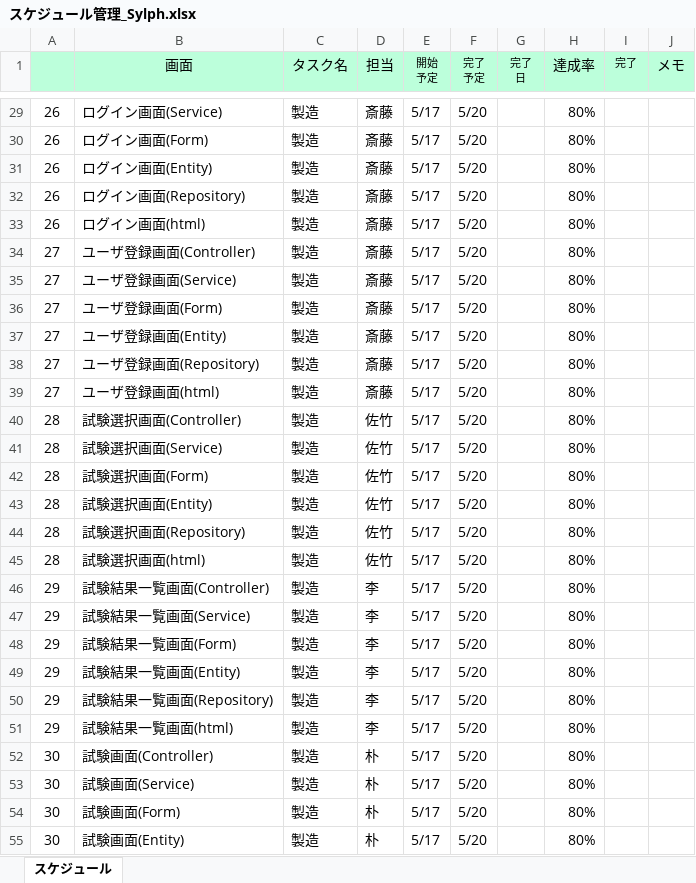
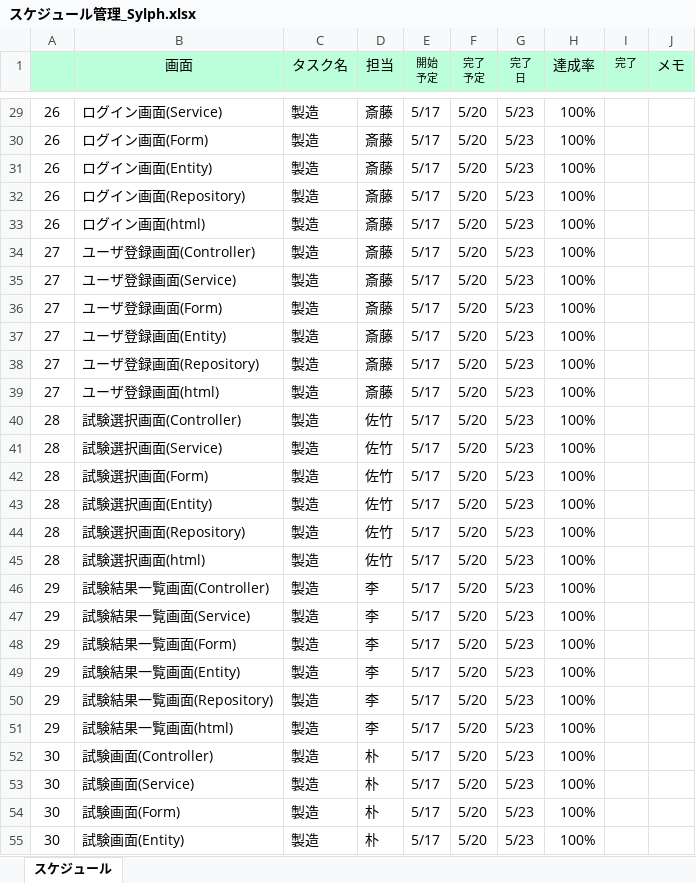
Before and after one commit to gips-yoshikawa/SYLPH-Project, an Excel workbook: スケジュール管理_Sylph.xlsx, sheet スケジュール, drawn as a sheet; only a part is shown, gaps mark what is left out; values as stored, in another font and other column widths than the file's, no borders; conditional formats and table styles not drawn; the diff covers the shown part only; the diff names each change by its address in the sheet, - before the commit and + after, or states it on an @@ line.

Commit message:
Update スケジュール管理_Sylph.xlsx

```diff
--- a/スケジュール管理_Sylph.xlsx (sheet スケジュール)
+++ b/スケジュール管理_Sylph.xlsx (sheet スケジュール)
-G29:G55 (完了 日): (empty)
+G29:G55 (完了 日): 5/23
-H29:H55 (達成率): 80%
+H29:H55 (達成率): 100%
```
Also changed, not shown: 12 added rows, 12 removed rows and 47 edited cells elsewhere in this sheet.
